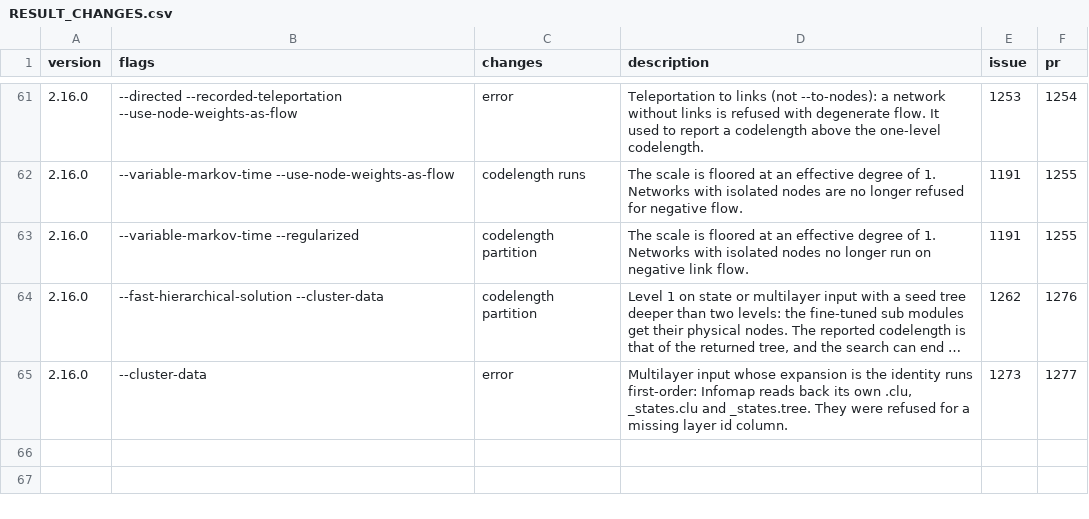
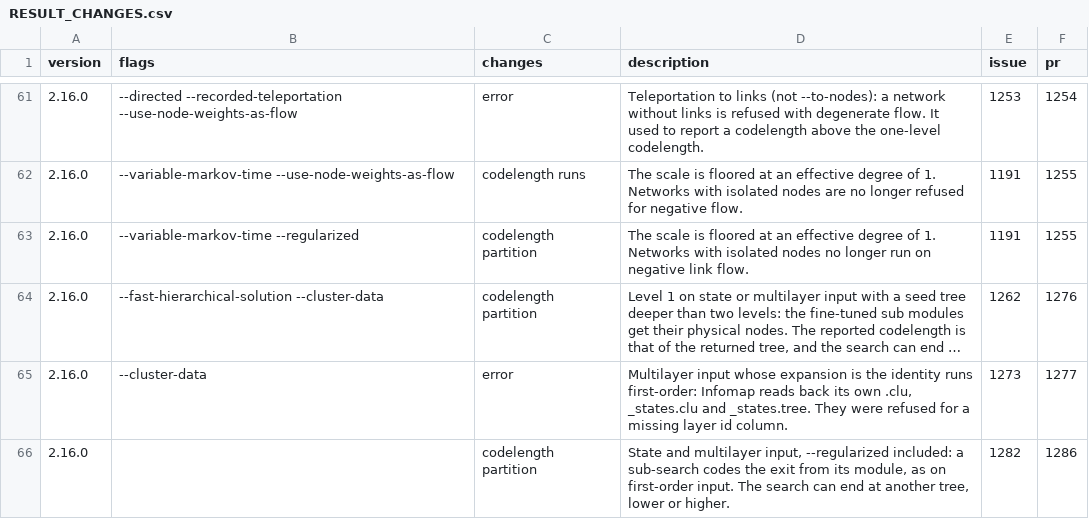
Before and after one commit to mapequation/infomap, a CSV file: RESULT_CHANGES.csv, drawn as a sheet; only a part is shown, gaps mark what is left out; long unchanged cells end in ….

Commit message:
docs: list the #1282 result change

```diff
--- a/RESULT_CHANGES.csv
+++ b/RESULT_CHANGES.csv
@@ -65 +65,2 @@ version,flags,changes,description,issue,pr
 2.16.0,--cluster-data,error,"Multilayer input whose expansion is the identity runs first-order: Infomap reads back its own .clu, _states.clu and _states.tree. They were refused for a missing layer id column.",1273,1277
+2.16.0,,codelength partition,"State and multilayer input, --regularized included: a sub-search codes the exit from its module, as on first-order input. The search can end at another tree, lower or higher.",1282,1286
```
